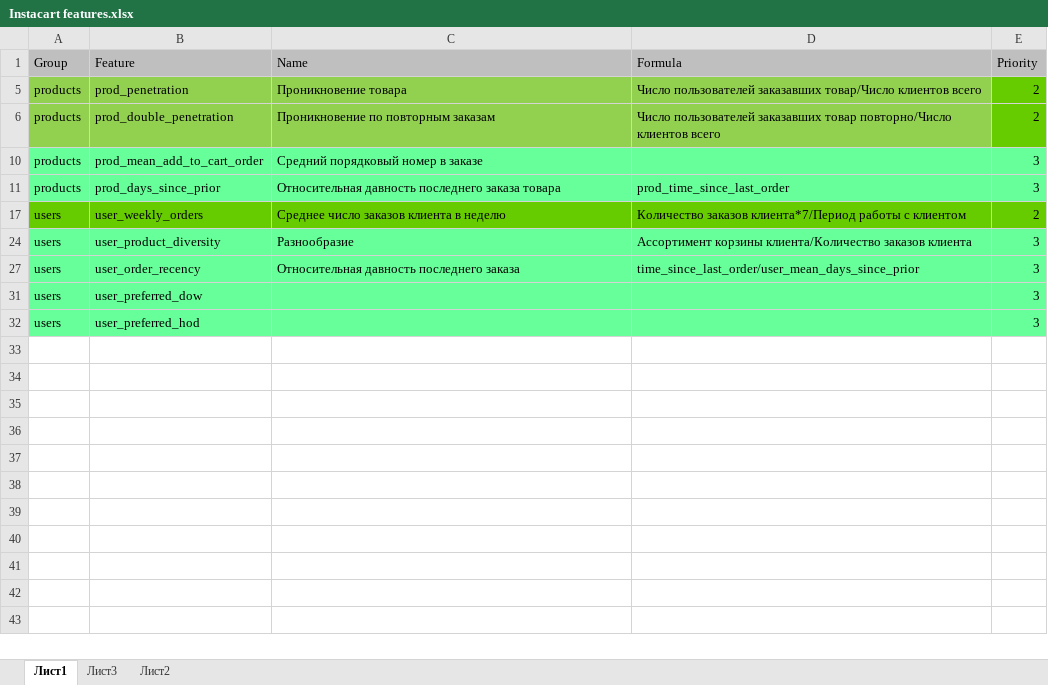
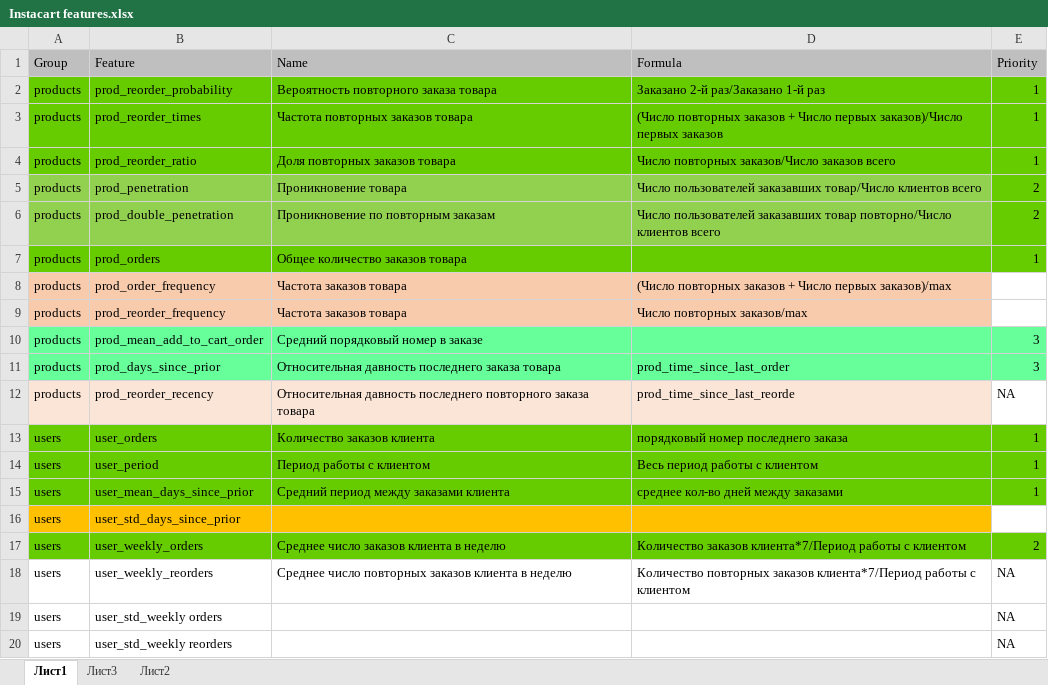
Before and after one commit to serzzh/kaggleInstacart, an Excel workbook: reading/Instacart features.xlsx, sheet Лист1, drawn as a sheet; only a part is shown; the shorter side is filled out with more unchanged rows; values as stored, in another font and other column widths than the file's, no borders; charts and pictures not drawn; the diff covers the shown part only; the diff names each change by its address in the sheet, - before the commit and + after, or states it on an @@ line.

```diff
--- a/reading/Instacart features.xlsx (sheet Лист1)
+++ b/reading/Instacart features.xlsx (sheet Лист1)
@@ row 2 unhidden: products | prod_reorder_probability | Вероятность повторного заказа товара | Заказано 2-й раз/Заказано 1-й раз | 1 @@
@@ row 3 unhidden: products | prod_reorder_times | Частота повторных заказов товара | (Число повторных заказов + Число первых заказов)/Число первых заказов | 1 @@
@@ row 4 unhidden: products | prod_reorder_ratio | Доля повторных заказов товара | Число повторных заказов/Число заказов всего | 1 @@
@@ row 7 unhidden: products | prod_orders | Общее количество заказов товара |  | 1 @@
@@ row 8 unhidden: products | prod_order_frequency | Частота заказов товара | (Число повторных заказов + Число первых заказов)/max @@
@@ row 9 unhidden: products | prod_reorder_frequency | Частота заказов товара | Число повторных заказов/max @@
@@ row 12 unhidden: products | prod_reorder_recency | Относительная давность последнего повторного заказа товара | prod_time_since_last_reorde | NA @@
@@ row 13 unhidden: users | user_orders | Количество заказов клиента | порядковый номер последнего заказа | 1 @@
@@ row 14 unhidden: users | user_period | Период работы с клиентом | Весь период работы с клиентом | 1 @@
@@ row 15 unhidden: users | user_mean_days_since_prior | Средний период между заказами клиента | среднее кол-во дней между заказами | 1 @@
@@ row 16 unhidden: users | user_std_days_since_prior @@
@@ row 18 unhidden: users | user_weekly_reorders | Среднее число повторных заказов клиента в неделю | Количество повторных заказов клиента*7/Период работы с клиентом | NA @@
@@ row 19 unhidden: users | user_std_weekly orders |  |  | NA @@
@@ row 20 unhidden: users | user_std_weekly reorders |  |  | NA @@
```
Also changed, not shown: 21 hidden or unhidden rows elsewhere in this sheet, 4 other files.
